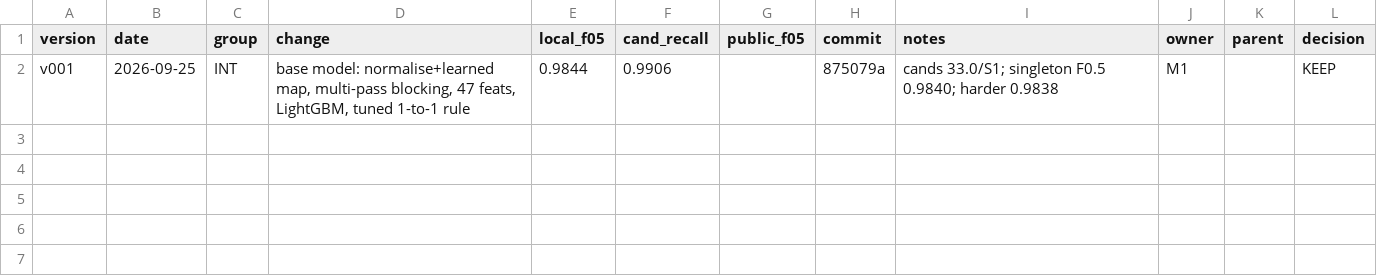
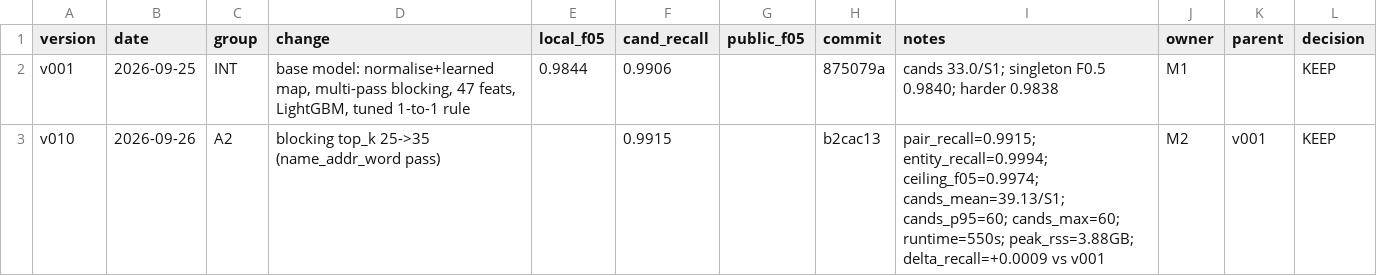
Before and after one commit to Tony-AJ/business_entity_resolution, a CSV file: experiments/experiments.csv, drawn as a sheet; the diff names each change by its address in the sheet, - before the commit and + after, or states it on an @@ line.

```diff
--- a/experiments/experiments.csv
+++ b/experiments/experiments.csv
+row 3: v010 | 2026-09-26 | A2 | blocking top_k 25->35 (name_addr_word pass) |  | 0.9915 |  | b2cac13 | pair_recall=0.9915; entity_recall=0.9994; ceiling_f05=0.9974; cands_mean=39.13/S1; cands_p95=60; cands_max=60; runtime=550s; peak_rss=3.88GB; delta_recall=+0.0009 vs v001 | M2 | v001 | KEEP
```
Also changed, not shown: 3 other files.
